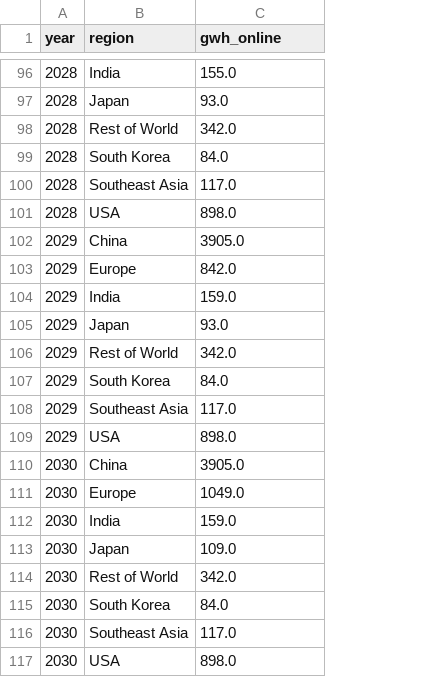
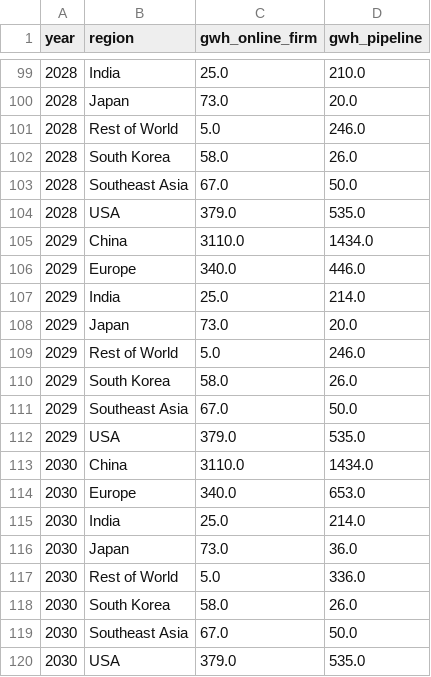
Before and after one commit to dmw24/BatteryFactory, a CSV file: capacity_by_year_region.csv, drawn as a sheet; only a part is shown, gaps mark what is left out; addresses are those after the commit; the diff covers the shown part only; the diff names each change by its address in the sheet, - before the commit and + after, or states it on an @@ line.

```diff
--- a/capacity_by_year_region.csv
+++ b/capacity_by_year_region.csv
+column D (gwh_pipeline), rows 99-120: 210.0 | 20.0 | 246.0 | 26.0 | 50.0 | 535.0 | 1434.0 | 446.0 | 214.0 | 20.0 | 246.0 | 26.0 | 50.0 | 535.0 | 1434.0 | 653.0 | 214.0 | 36.0 | 336.0 | 26.0 | 50.0 | 535.0
-C1: gwh_online
+C1: gwh_online_firm
-C99 (gwh_online_firm): 155.0
+C99 (gwh_online_firm): 25.0
-C100 (gwh_online_firm): 93.0
+C100 (gwh_online_firm): 73.0
-C101 (gwh_online_firm): 342.0
+C101 (gwh_online_firm): 5.0
-C102 (gwh_online_firm): 84.0
+C102 (gwh_online_firm): 58.0
-C103 (gwh_online_firm): 117.0
+C103 (gwh_online_firm): 67.0
-C104 (gwh_online_firm): 898.0
+C104 (gwh_online_firm): 379.0
-C105 (gwh_online_firm): 3905.0
+C105 (gwh_online_firm): 3110.0
-C106 (gwh_online_firm): 842.0
+C106 (gwh_online_firm): 340.0
-C107 (gwh_online_firm): 159.0
+C107 (gwh_online_firm): 25.0
-C108 (gwh_online_firm): 93.0
+C108 (gwh_online_firm): 73.0
-C109 (gwh_online_firm): 342.0
+C109 (gwh_online_firm): 5.0
-C110 (gwh_online_firm): 84.0
+C110 (gwh_online_firm): 58.0
-C111 (gwh_online_firm): 117.0
+C111 (gwh_online_firm): 67.0
-C112 (gwh_online_firm): 898.0
+C112 (gwh_online_firm): 379.0
-C113 (gwh_online_firm): 3905.0
+C113 (gwh_online_firm): 3110.0
-C114 (gwh_online_firm): 1049.0
+C114 (gwh_online_firm): 340.0
-C115 (gwh_online_firm): 159.0
+C115 (gwh_online_firm): 25.0
-C116 (gwh_online_firm): 109.0
+C116 (gwh_online_firm): 73.0
-C117 (gwh_online_firm): 342.0
+C117 (gwh_online_firm): 5.0
-C118 (gwh_online_firm): 84.0
+C118 (gwh_online_firm): 58.0
-C119 (gwh_online_firm): 117.0
+C119 (gwh_online_firm): 67.0
-C120 (gwh_online_firm): 898.0
+C120 (gwh_online_firm): 379.0
```
Also changed, not shown: 3 added rows and 46 edited cells elsewhere in this file, capacity_by_year.csv, 5 other files.
